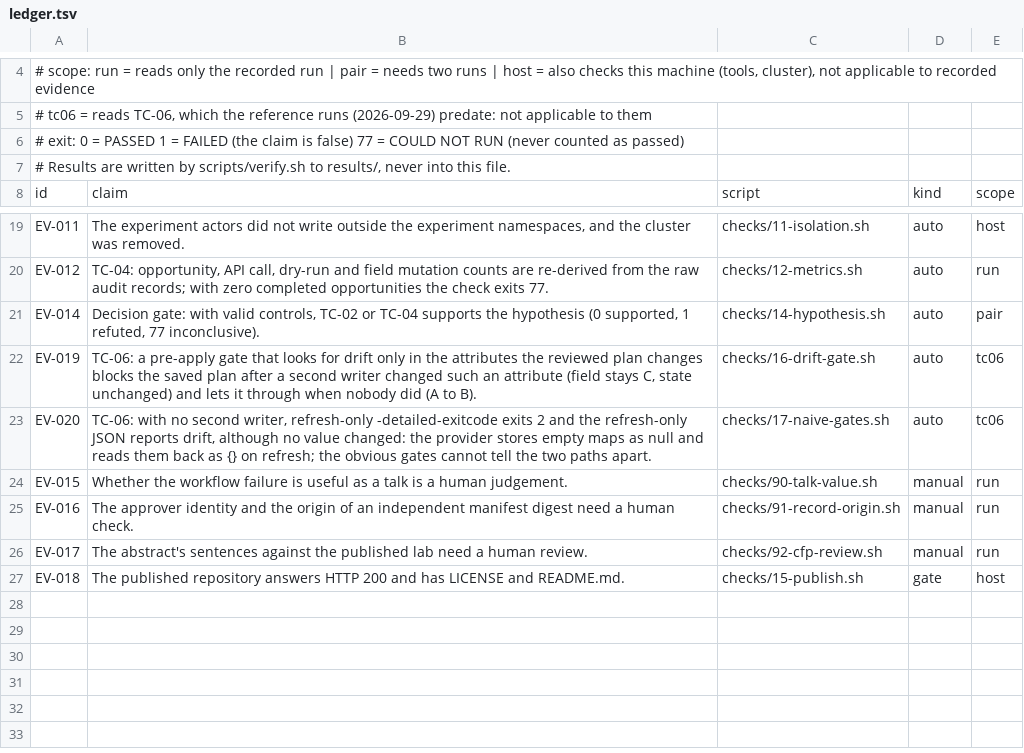
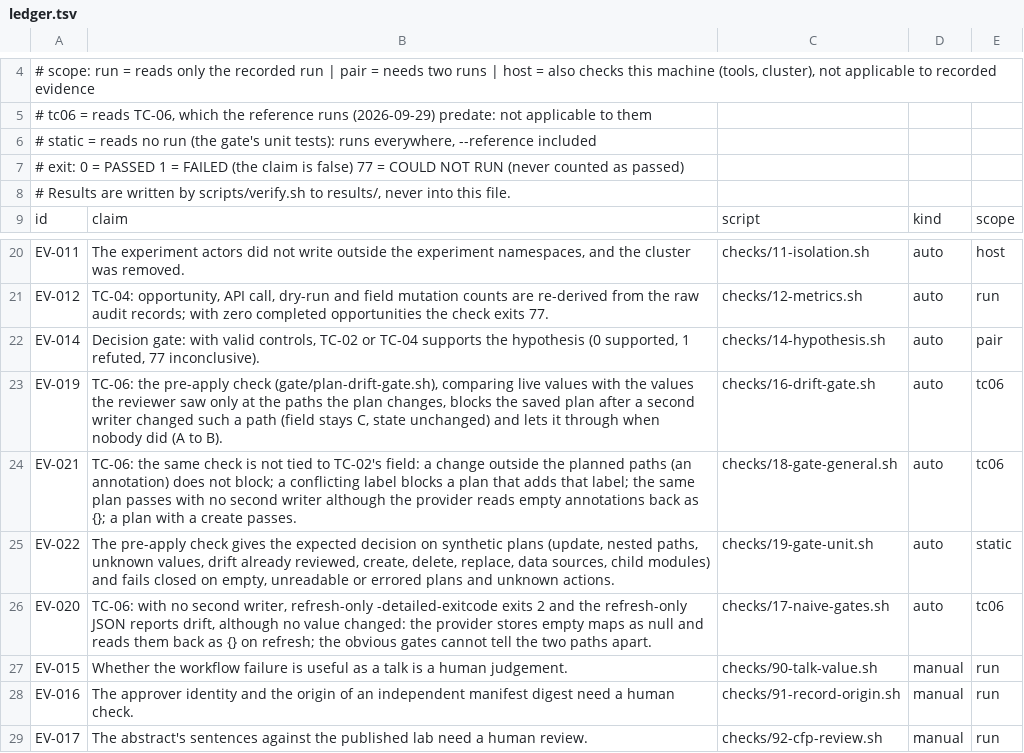
Before and after one commit to graphsentinel/tofu-plan-approval, a TSV file: checks/ledger.tsv, drawn as a sheet; only a part is shown, gaps mark what is left out; the shorter side is filled out with more unchanged rows.

```diff
--- a/checks/ledger.tsv
+++ b/checks/ledger.tsv
@@ -5,2 +5,3 @@
 #        tc06 = reads TC-06, which the reference runs (2026-09-29) predate: not applicable to them
+#        static = reads no run (the gate's unit tests): runs everywhere, --reference included
 # exit:  0 = PASSED  1 = FAILED (the claim is false)  77 = COULD NOT RUN (never counted as passed)
@@ -21,3 +22,5 @@ EV-012	TC-04: opportunity, API call, dry-run and field mutation counts are re-de
 EV-014	Decision gate: with valid controls, TC-02 or TC-04 supports the hypothesis (0 supported, 1 refuted, 77 inconclusive).	checks/14-hypothesis.sh	auto	pair
-EV-019	TC-06: a pre-apply gate that looks for drift only in the attributes the reviewed plan changes blocks the saved plan after a second writer changed such an attribute (field stays C, state unchanged) and lets it through when nobody did (A to B).	checks/16-drift-gate.sh	auto	tc06
+EV-019	TC-06: the pre-apply check (gate/plan-drift-gate.sh), comparing live values with the values the reviewer saw only at the paths the plan changes, blocks the saved plan after a second writer changed such a path (field stays C, state unchanged) and lets it through when nobody did (A to B).	checks/16-drift-gate.sh	auto	tc06
+EV-021	TC-06: the same check is not tied to TC-02's field: a change outside the planned paths (an annotation) does not block; a conflicting label blocks a plan that adds that label; the same plan passes with no second writer although the provider reads empty annotations back as {}; a plan with a create passes.	checks/18-gate-general.sh	auto	tc06
+EV-022	The pre-apply check gives the expected decision on synthetic plans (update, nested paths, unknown values, drift already reviewed, create, delete, replace, data sources, child modules) and fails closed on empty, unreadable or errored plans and unknown actions.	checks/19-gate-unit.sh	auto	static
 EV-020	TC-06: with no second writer, refresh-only -detailed-exitcode exits 2 and the refresh-only JSON reports drift, although no value changed: the provider stores empty maps as null and reads them back as {} on refresh; the obvious gates cannot tell the two paths apart.	checks/17-naive-gates.sh	auto	tc06
```
Also changed, not shown: lab/expected.tsv, 12 other files.
